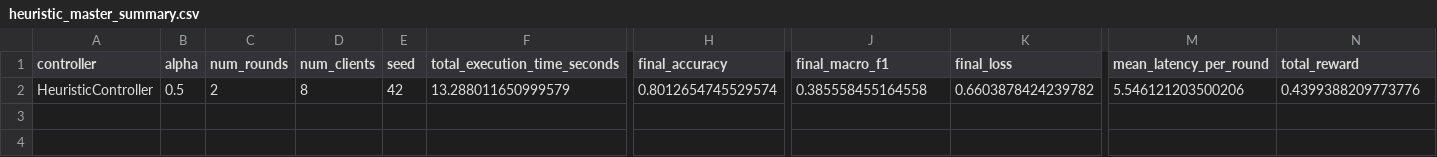
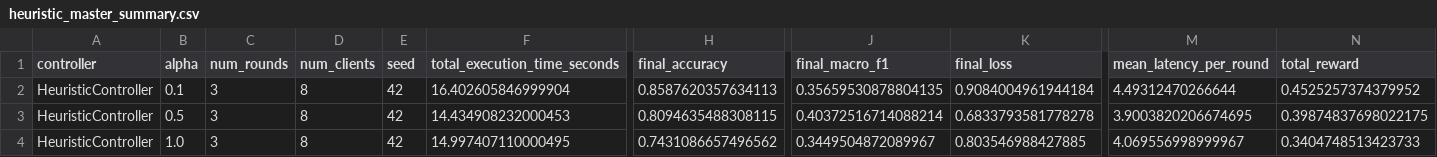
Before and after one commit to rajukarki467/thesis_project, a CSV file: results/adaptive_kan/heuristic_master_summary.csv, drawn as a sheet; only a part is shown, gaps mark what is left out; addresses are those after the commit; rows hold the shown columns only; the diff names each change by its address in the sheet, - before the commit and + after, or states it on an @@ line.

```diff
--- a/results/adaptive_kan/heuristic_master_summary.csv
+++ b/results/adaptive_kan/heuristic_master_summary.csv
+row 2: HeuristicController | 0.1 | 3 | 8 | 42 | 16.402605846999904 | 0.8587620357634113 | 0.35659530878804135 | 0.9084004961944184 | 4.49312470266644 | 0.4525257374379952
-C3 (num_rounds): 2
+C3 (num_rounds): 3
-F3 (total_execution_time_seconds): 13.288011650999579
+F3 (total_execution_time_seconds): 14.434908232000453
-H3 (final_accuracy): 0.8012654745529574
+H3 (final_accuracy): 0.8094635488308115
-J3 (final_macro_f1): 0.385558455164558
+J3 (final_macro_f1): 0.40372516714088214
-K3 (final_loss): 0.6603878424239782
+K3 (final_loss): 0.6833793581778278
-M3 (mean_latency_per_round): 5.546121203500206
+M3 (mean_latency_per_round): 3.9003820206674695
-N3 (total_reward): 0.4399388209773776
+N3 (total_reward): 0.39874837698022175
+row 4: HeuristicController | 1.0 | 3 | 8 | 42 | 14.997407110000495 | 0.7431086657496562 | 0.3449504872089967 | 0.803546988427885 | 4.069556998999967 | 0.3404748513423733
```
Also changed, not shown: results/adaptive_kan/heuristic_results_0.5.csv, results/adaptive_kan/ppo_master_summary.csv, 33 other files.
